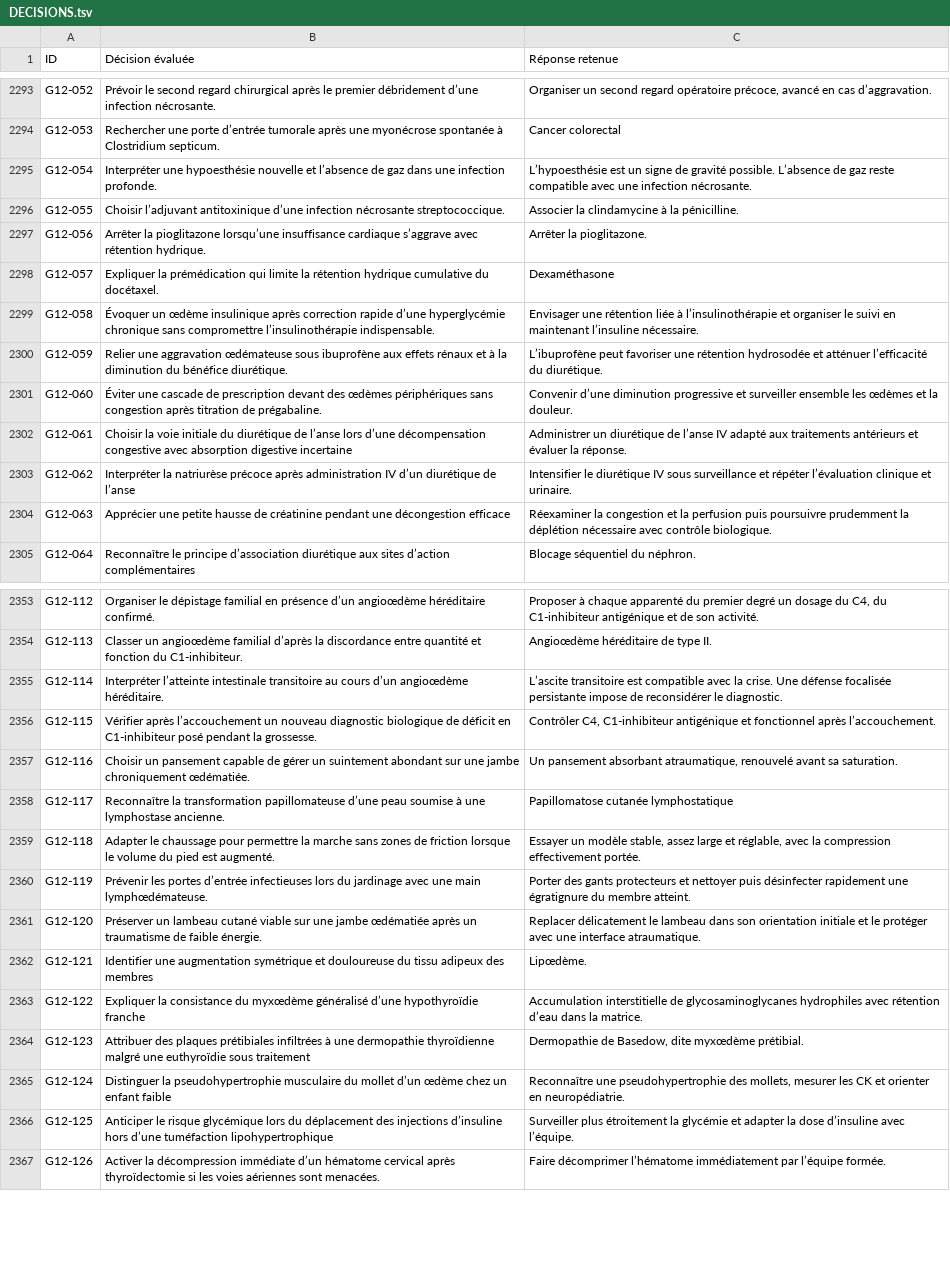
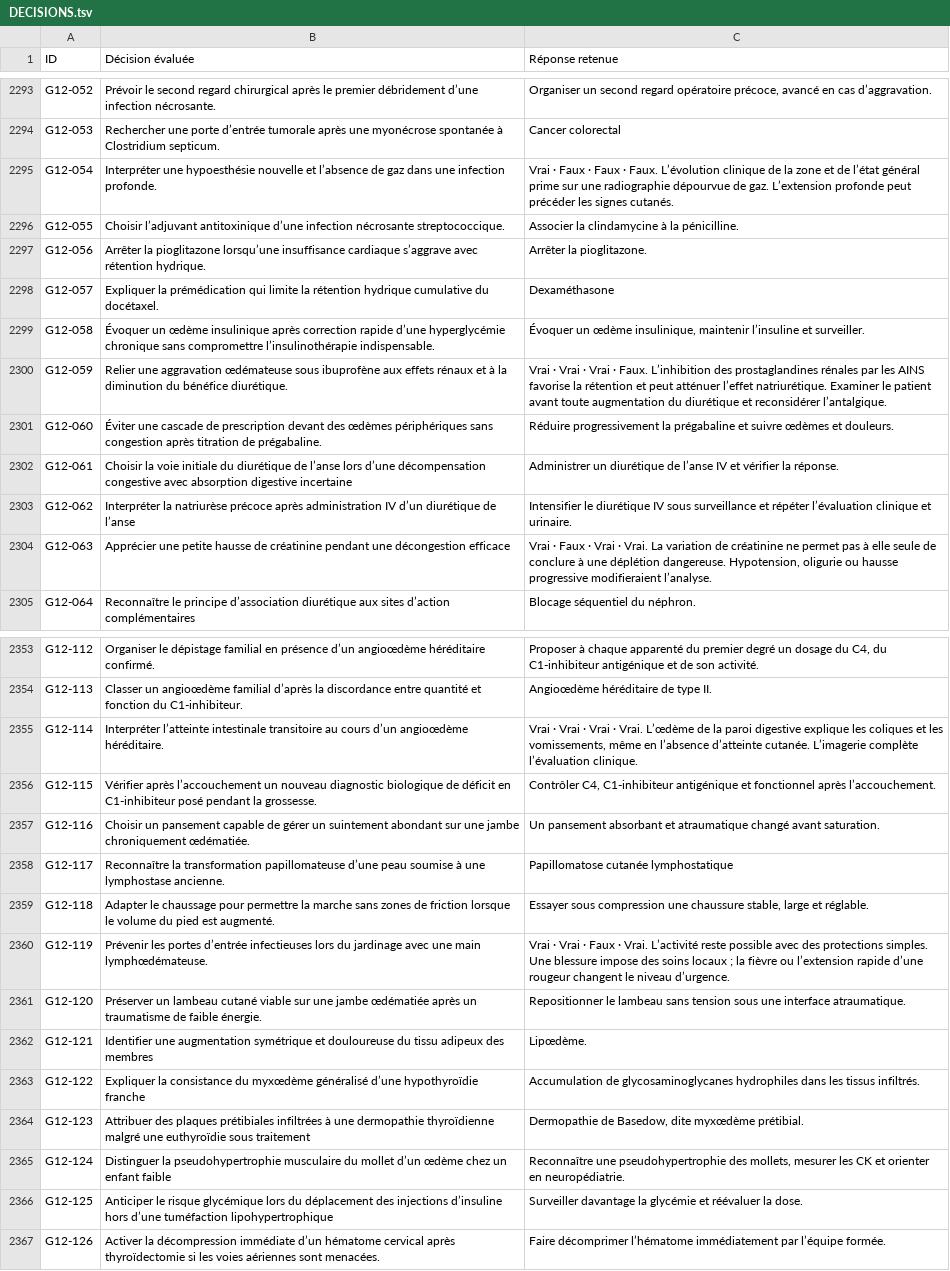
Before and after one commit to vialdjoukang-spec/organigramme-examen-federal, a TSV file: QCMs_A_K'_Menus_Long_Chatgpt/DECISIONS.tsv, drawn as a sheet; only a part is shown, gaps mark what is left out; the diff covers the shown part only; the diff names each change by its address in the sheet, - before the commit and + after, or states it on an @@ line.

```diff
--- a/QCMs_A_K'_Menus_Long_Chatgpt/DECISIONS.tsv
+++ b/QCMs_A_K'_Menus_Long_Chatgpt/DECISIONS.tsv
-C2295 (Réponse retenue): L’hypoesthésie est un signe de gravité possible. L’absence de gaz reste compatible avec une infection nécrosante.
+C2295 (Réponse retenue): Vrai · Faux · Faux · Faux. L’évolution clinique de la zone et de l’état général prime sur une radiographie dépourvue de gaz. L’extension profonde peut précéder les signes cutanés.
-C2299 (Réponse retenue): Envisager une rétention liée à l’insulinothérapie et organiser le suivi en maintenant l’insuline nécessaire.
+C2299 (Réponse retenue): Évoquer un œdème insulinique, maintenir l’insuline et surveiller.
-C2300 (Réponse retenue): L’ibuprofène peut favoriser une rétention hydrosodée et atténuer l’efficacité du diurétique.
+C2300 (Réponse retenue): Vrai · Vrai · Vrai · Faux. L’inhibition des prostaglandines rénales par les AINS favorise la rétention et peut atténuer l’effet natriurétique. Examiner le patient avant toute augmentation du diurétique et reconsidérer l’antalgique.
-C2301 (Réponse retenue): Convenir d’une diminution progressive et surveiller ensemble les œdèmes et la douleur.
+C2301 (Réponse retenue): Réduire progressivement la prégabaline et suivre œdèmes et douleurs.
-C2302 (Réponse retenue): …l’anse IV adapté aux traitements antérieurs et évaluer la réponse.
+C2302 (Réponse retenue): …l’anse IV et vérifier la réponse.
-C2304 (Réponse retenue): Réexaminer la congestion et la perfusion puis poursuivre prudemment la déplétion nécessaire avec contrôle biologique.
+C2304 (Réponse retenue): Vrai · Faux · Vrai · Vrai. La variation de créatinine ne permet pas à elle seule de conclure à une déplétion dangereuse. Hypotension, oligurie ou hausse progressive modifieraient l’analyse.
-C2355 (Réponse retenue): L’ascite transitoire est compatible avec la crise. Une défense focalisée persistante impose de reconsidérer le diagnostic.
+C2355 (Réponse retenue): Vrai · Vrai · Vrai · Vrai. L’œdème de la paroi digestive explique les coliques et les vomissements, même en l’absence d’atteinte cutanée. L’imagerie complète l’évaluation clinique.
-C2357 (Réponse retenue): …pansement absorbant atraumatique, renouvelé avant sa saturation.
+C2357 (Réponse retenue): …pansement absorbant et atraumatique changé avant saturation.
-C2359 (Réponse retenue): Essayer un modèle stable, assez large et réglable, avec la compression effectivement portée.
+C2359 (Réponse retenue): Essayer sous compression une chaussure stable, large et réglable.
-C2360 (Réponse retenue): Porter des gants protecteurs et nettoyer puis désinfecter rapidement une égratignure du membre atteint.
+C2360 (Réponse retenue): Vrai · Vrai · Faux · Vrai. L’activité reste possible avec des protections simples. Une blessure impose des soins locaux ; la fièvre ou l’extension rapide d’une rougeur changent le niveau d’urgence.
-C2361 (Réponse retenue): Replacer délicatement le lambeau dans son orientation initiale et le protéger avec une interface…
+C2361 (Réponse retenue): Repositionner le lambeau sans tension sous une interface…
-C2363 (Réponse retenue): Accumulation interstitielle de glycosaminoglycanes hydrophiles avec rétention d’eau dans la matrice.
+C2363 (Réponse retenue): Accumulation de glycosaminoglycanes hydrophiles dans les tissus infiltrés.
-C2366 (Réponse retenue): Surveiller plus étroitement la glycémie et adapter la dose d’insuline avec l’équipe.
+C2366 (Réponse retenue): Surveiller davantage la glycémie et réévaluer la dose.
```
Also changed, not shown: 35 edited cells elsewhere in this file, 2 other files.
